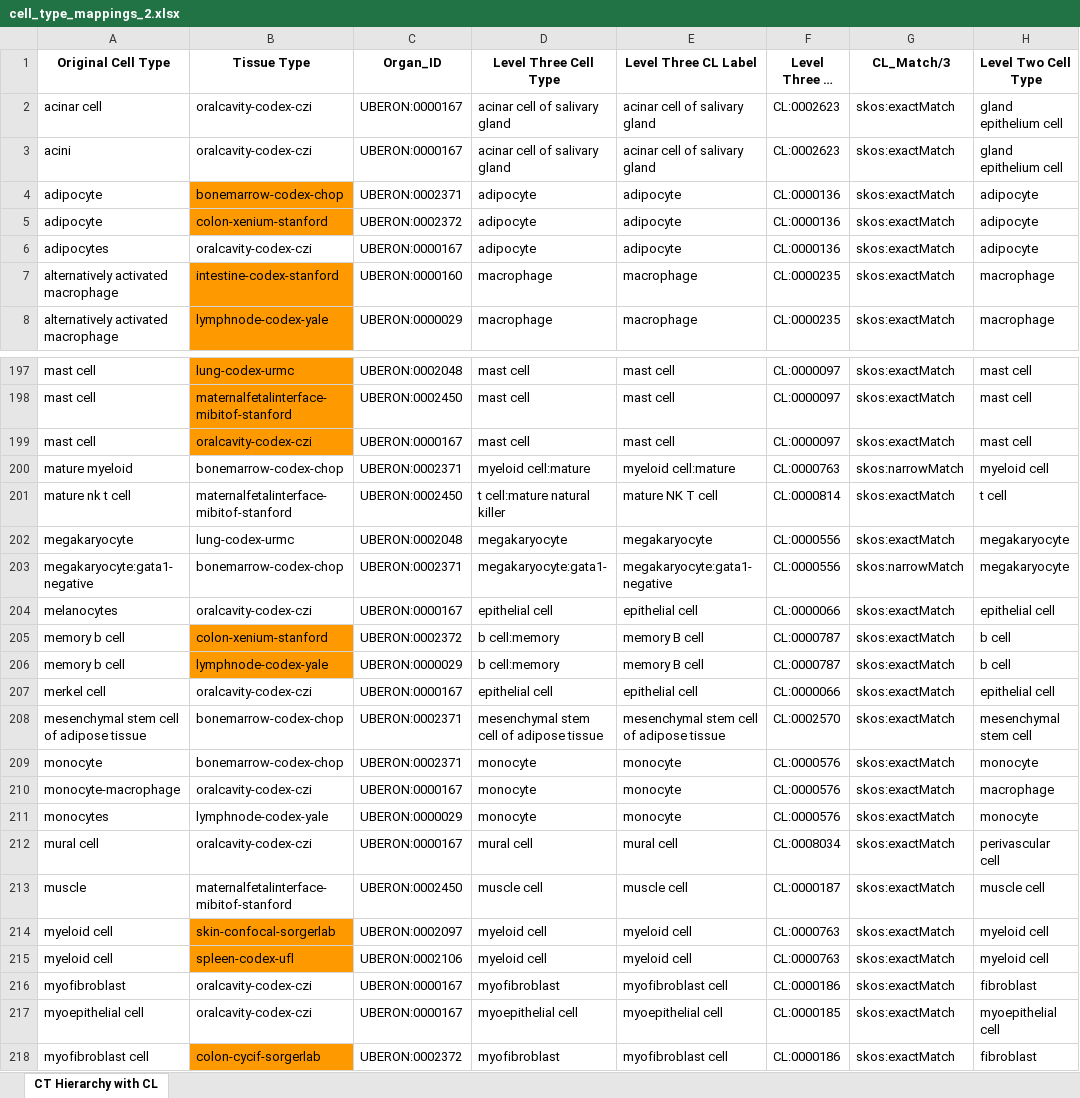
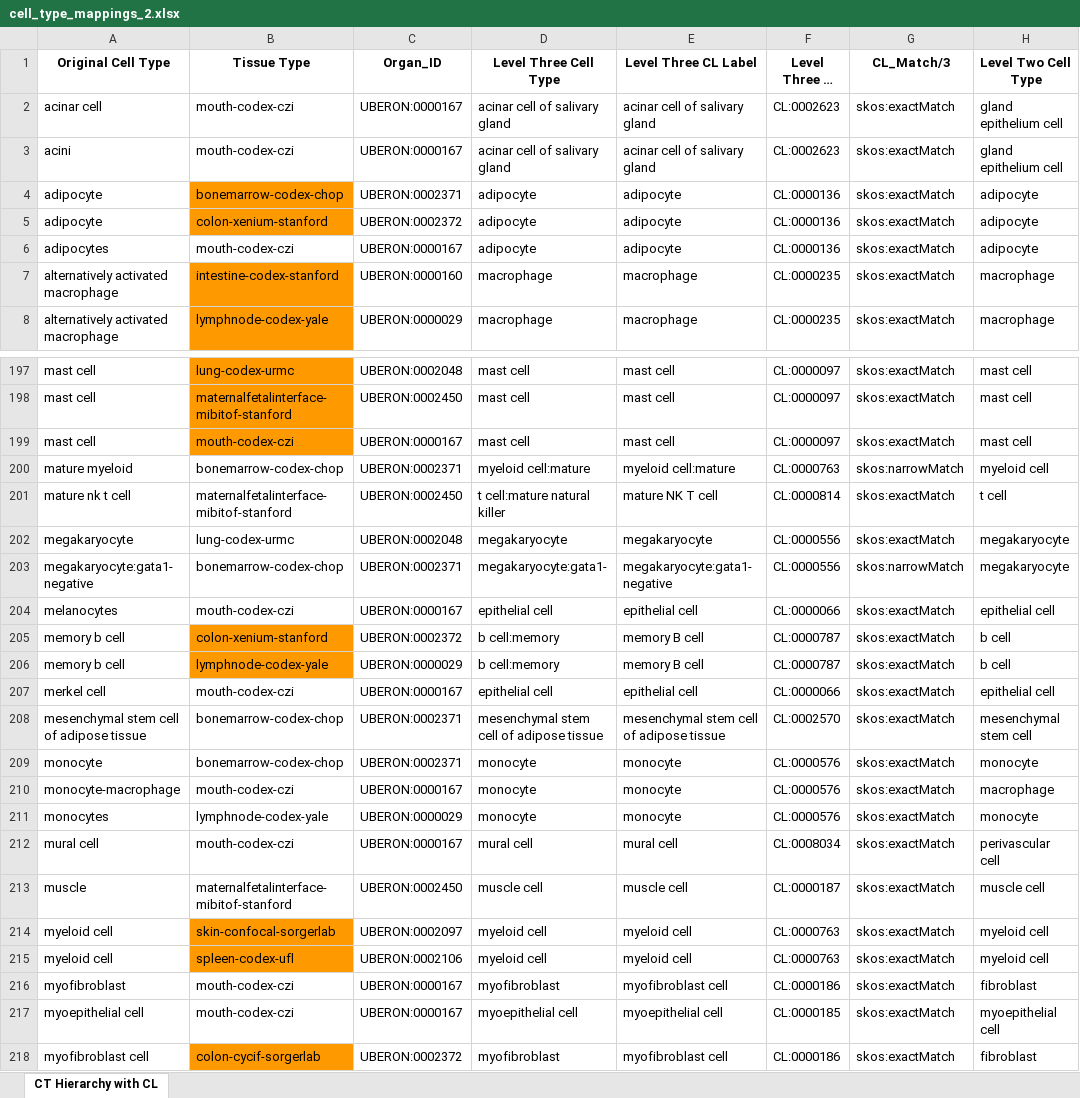
Before and after one commit to cns-iu/hra-cell-distance-analysis, an Excel workbook: data/mapping_files/cell_type_mappings_2.xlsx, sheet CT Hierarchy with CL, drawn as a sheet; only a part is shown, gaps mark what is left out; long unchanged cells end in …; values as stored, in another font and other column widths than the file's, no borders; the diff covers the shown part only; the diff names each change by its address in the sheet, - before the commit and + after, or states it on an @@ line.

Commit message:
Rename oral-cavaity to mouth across all files

```diff
--- a/data/mapping_files/cell_type_mappings_2.xlsx (sheet CT Hierarchy with CL)
+++ b/data/mapping_files/cell_type_mappings_2.xlsx (sheet CT Hierarchy with CL)
-B2:B3 (Tissue Type): oralcavity-codex-czi
+B2:B3 (Tissue Type): mouth-codex-czi
-B6 (Tissue Type): oralcavity-codex-czi
+B6 (Tissue Type): mouth-codex-czi
-B199 (Tissue Type): oralcavity-codex-czi
+B199 (Tissue Type): mouth-codex-czi
-B204 (Tissue Type): oralcavity-codex-czi
+B204 (Tissue Type): mouth-codex-czi
-B207 (Tissue Type): oralcavity-codex-czi
+B207 (Tissue Type): mouth-codex-czi
-B210 (Tissue Type): oralcavity-codex-czi
+B210 (Tissue Type): mouth-codex-czi
-B212 (Tissue Type): oralcavity-codex-czi
+B212 (Tissue Type): mouth-codex-czi
-B216:B217 (Tissue Type): oralcavity-codex-czi
+B216:B217 (Tissue Type): mouth-codex-czi
```
Also changed, not shown: 29 edited cells elsewhere in this sheet, 8 other files.
